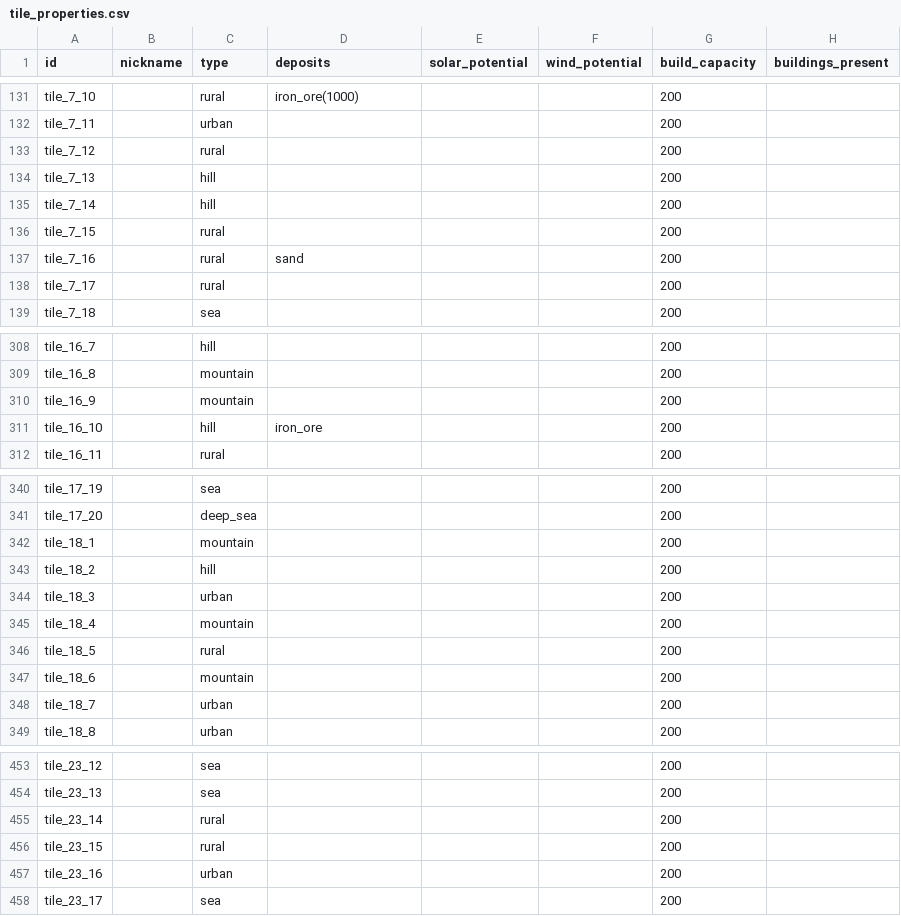
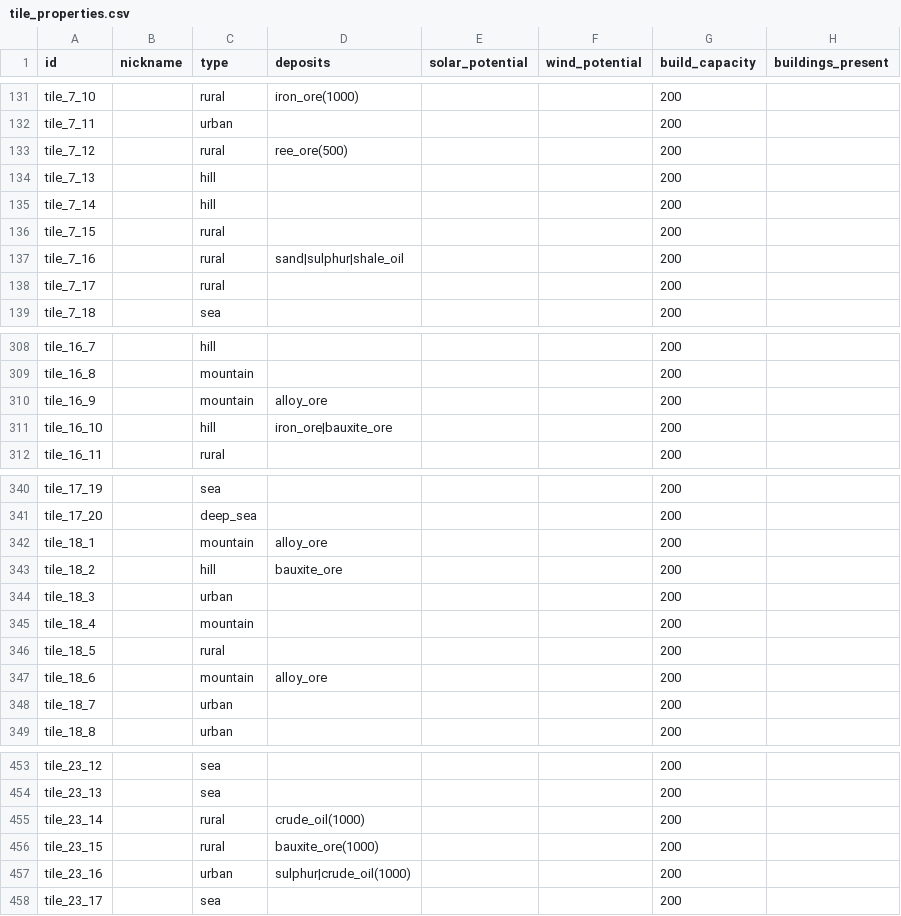
Before and after one commit to LongPigBlankets/price-of-everything, a CSV file: price-of-everything-0.1/data/tile_properties.csv, drawn as a sheet; only a part is shown, gaps mark what is left out; the diff covers the shown part only; the diff names each change by its address in the sheet, - before the commit and + after, or states it on an @@ line.

```diff
--- a/price-of-everything-0.1/data/tile_properties.csv
+++ b/price-of-everything-0.1/data/tile_properties.csv
-D133 (deposits): (empty)
+D133 (deposits): ree_ore(500)
-D137 (deposits): sand
+D137 (deposits): sand|sulphur|shale_oil
-D310 (deposits): (empty)
+D310 (deposits): alloy_ore
-D311 (deposits): iron_ore
+D311 (deposits): iron_ore|bauxite_ore
-D342 (deposits): (empty)
+D342 (deposits): alloy_ore
-D343 (deposits): (empty)
+D343 (deposits): bauxite_ore
-D347 (deposits): (empty)
+D347 (deposits): alloy_ore
-D455 (deposits): (empty)
+D455 (deposits): crude_oil(1000)
-D456 (deposits): (empty)
+D456 (deposits): bauxite_ore(1000)
-D457 (deposits): (empty)
+D457 (deposits): sulphur|crude_oil(1000)
```
Also changed, not shown: 22 edited cells elsewhere in this file, price-of-everything-0.1/data/Buildings - buildingsMVP.csv, price-of-everything-0.1/data/Goods - goodsMVP.csv, 2 other files.
